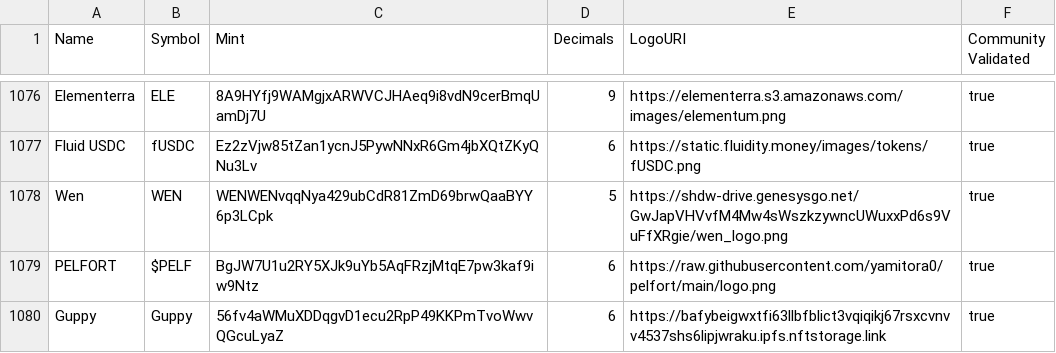
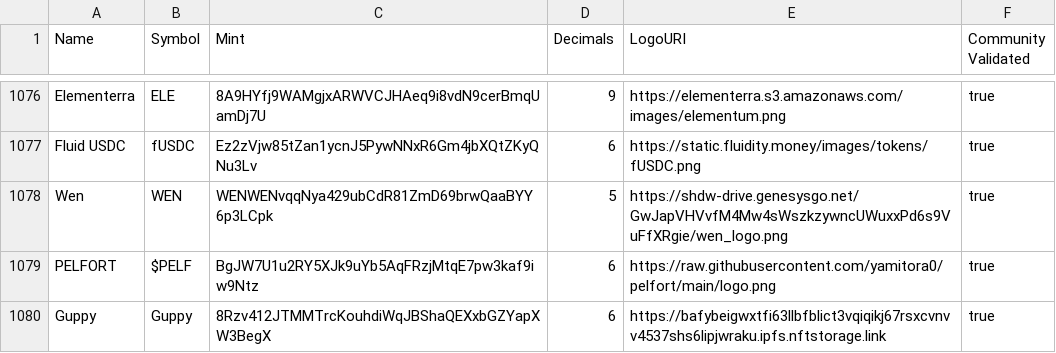
Before and after one commit to jup-ag/token-list, a CSV file: validated-tokens.csv, drawn as a sheet; only a part is shown, gaps mark what is left out.

Commit message:
Update validated-tokens.csv

```diff
--- a/validated-tokens.csv
+++ b/validated-tokens.csv
@@ -1079,2 +1079,2 @@ Wen,WEN,WENWENvqqNya429ubCdR81ZmD69brwQaaBYY6p3LCpk,5,https://shdw-drive.genesys
 PELFORT,$PELF,BgJW7U1u2RY5XJk9uYb5AqFRzjMtqE7pw3kaf9iw9Ntz,6,https://raw.githubusercontent.com/yamitora0/pelfort/main/logo.png,true
-Guppy,Guppy,56fv4aWMuXDDqgvD1ecu2RpP49KKPmTvoWwvQGcuLyaZ,6,https://bafybeigwxtfi63llbfblict3vqiqikj67rsxcvnvv4537shs6lipjwraku.ipfs.nftstorage.link,true
+Guppy,Guppy,8Rzv412JTMMTrcKouhdiWqJBShaQEXxbGZYapXW3BegX,6,https://bafybeigwxtfi63llbfblict3vqiqikj67rsxcvnvv4537shs6lipjwraku.ipfs.nftstorage.link,true
```
